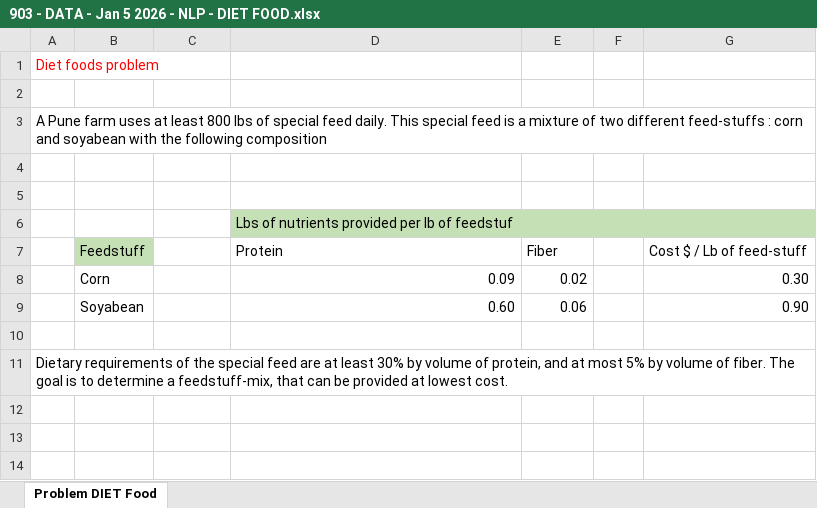
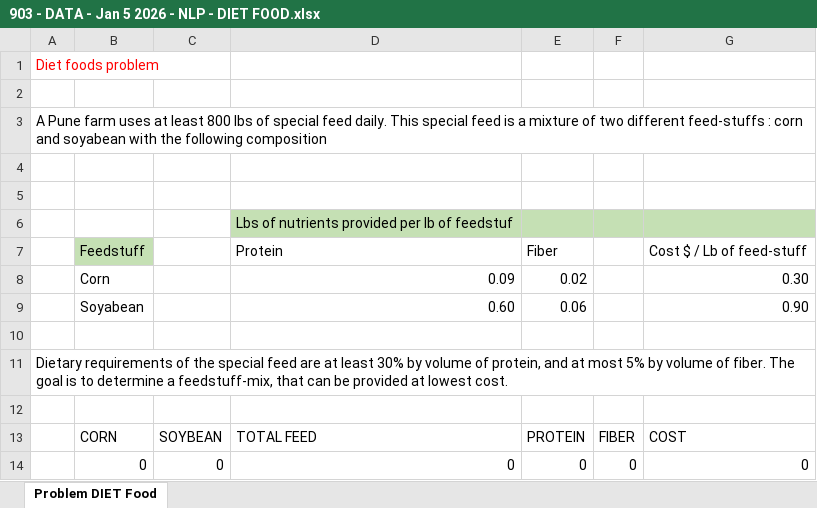
Before and after one commit to rohitghosh2134/MBA, an Excel workbook: Courses/Term 3/QAM-III/903 - DATA - Jan 5 2026 - NLP - DIET FOOD.xlsx, sheet Problem DIET Food, drawn as a sheet; values as stored, in another font and other column widths than the file's, no borders; the diff names each change by its address in the sheet, - before the commit and + after, or states it on an @@ line.

```diff
--- a/Courses/Term 3/QAM-III/903 - DATA - Jan 5 2026 - NLP - DIET FOOD.xlsx (sheet Problem DIET Food)
+++ b/Courses/Term 3/QAM-III/903 - DATA - Jan 5 2026 - NLP - DIET FOOD.xlsx (sheet Problem DIET Food)
+row 12: (empty)
+row 13:  | CORN | SOYBEAN | TOTAL FEED | PROTEIN | FIBER | COST
+row 14:  | 0 | 0 | 0 | 0 | 0 | 0
```
Also changed, not shown: Courses/Term 3/QAM-III/701 - DATA Price - Std and Deluxe bags.xlsx, 2 other files.
